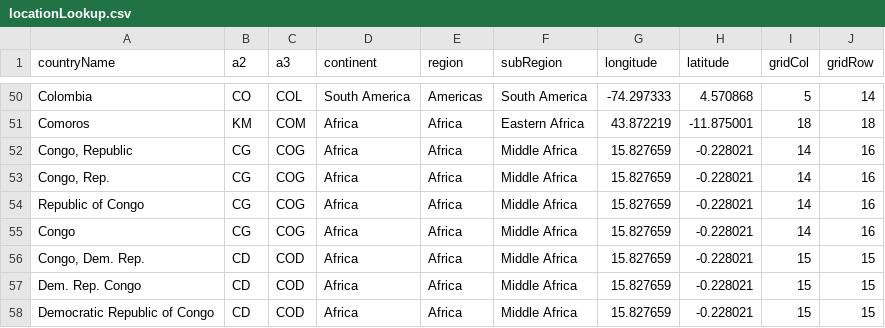
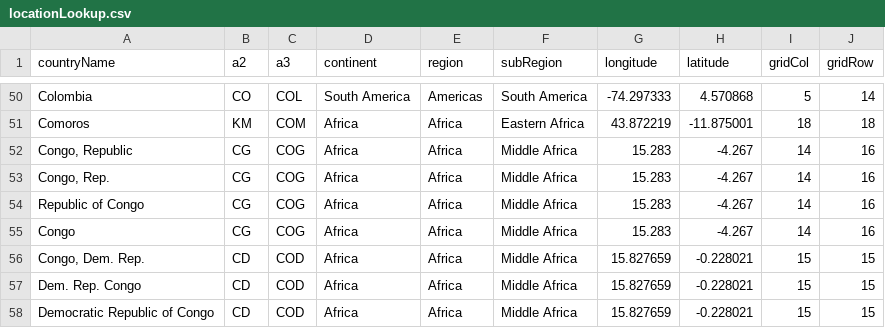
Before and after one commit to gicentre/data, a CSV file: world/locationLookup.csv, drawn as a sheet; only a part is shown, gaps mark what is left out.

Commit message:
Corrected Republic of Congo centroid

```diff
--- a/world/locationLookup.csv
+++ b/world/locationLookup.csv
@@ -51,6 +51,6 @@ Colombia,CO,COL,South America,Americas,South America,-74.297333,4.570868,5,14
 Comoros,KM,COM,Africa,Africa,Eastern Africa,43.872219,-11.875001,18,18
-"Congo, Republic",CG,COG,Africa,Africa,Middle Africa,15.827659,-0.228021,14,16
-"Congo, Rep.",CG,COG,Africa,Africa,Middle Africa,15.827659,-0.228021,14,16
-Republic of Congo,CG,COG,Africa,Africa,Middle Africa,15.827659,-0.228021,14,16
-Congo,CG,COG,Africa,Africa,Middle Africa,15.827659,-0.228021,14,16
+"Congo, Republic",CG,COG,Africa,Africa,Middle Africa,15.283,-4.267,14,16
+"Congo, Rep.",CG,COG,Africa,Africa,Middle Africa,15.283,-4.267,14,16
+Republic of Congo,CG,COG,Africa,Africa,Middle Africa,15.283,-4.267,14,16
+Congo,CG,COG,Africa,Africa,Middle Africa,15.283,-4.267,14,16
 "Congo, Dem. Rep.",CD,COD,Africa,Africa,Middle Africa,15.827659,-0.228021,15,15
```
